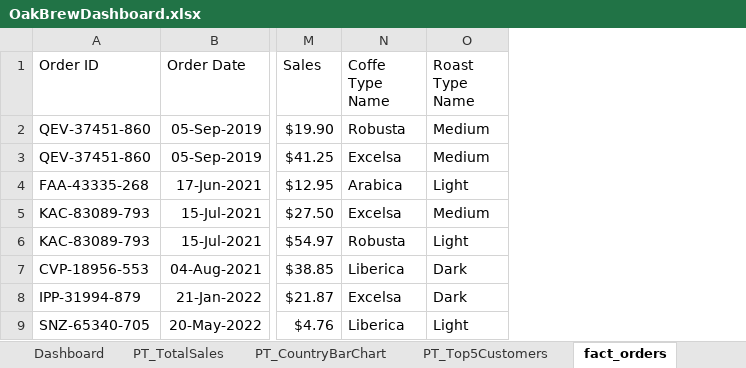
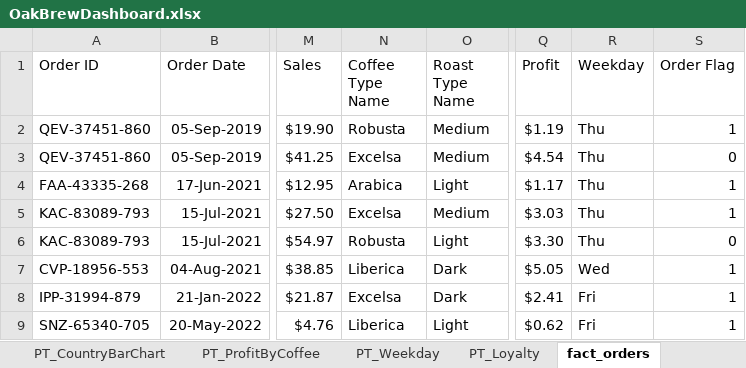
Before and after one commit to JoaoFelicissimo03/Oak-Brew-Excel-Project, an Excel workbook: workbook/OakBrewDashboard.xlsx, sheet fact_orders, drawn as a sheet; only a part is shown, gaps mark what is left out; values as stored, in another font and other column widths than the file's, no borders; table styles not drawn; the diff names each change by its address in the sheet, - before the commit and + after, or states it on an @@ line.

```diff
--- a/workbook/OakBrewDashboard.xlsx (sheet fact_orders)
+++ b/workbook/OakBrewDashboard.xlsx (sheet fact_orders)
-sheet tab: PT_Top5Customers
+sheet tab: PT_ProfitByCoffee
+sheet tab: PT_Weekday
+sheet tab: PT_Loyalty
+column Q (Profit), rows 2-9: $1.19 | $4.54 | $1.17 | $3.03 | $3.30 | $5.05 | $2.41 | $0.62
+column R (Weekday), rows 2-9: Thu | Thu | Thu | Thu | Thu | Wed | Fri | Fri
+column S (Order Flag), rows 2-9: 1 | 0 | 1 | 1 | 0 | 1 | 1 | 1
-N1: Coffe Type Name
+N1: Coffee Type Name
```
Also changed, not shown: sheet PT_TotalSales, sheet PT_ProfitByCoffee, other sheet tabs, charts or pictures.
